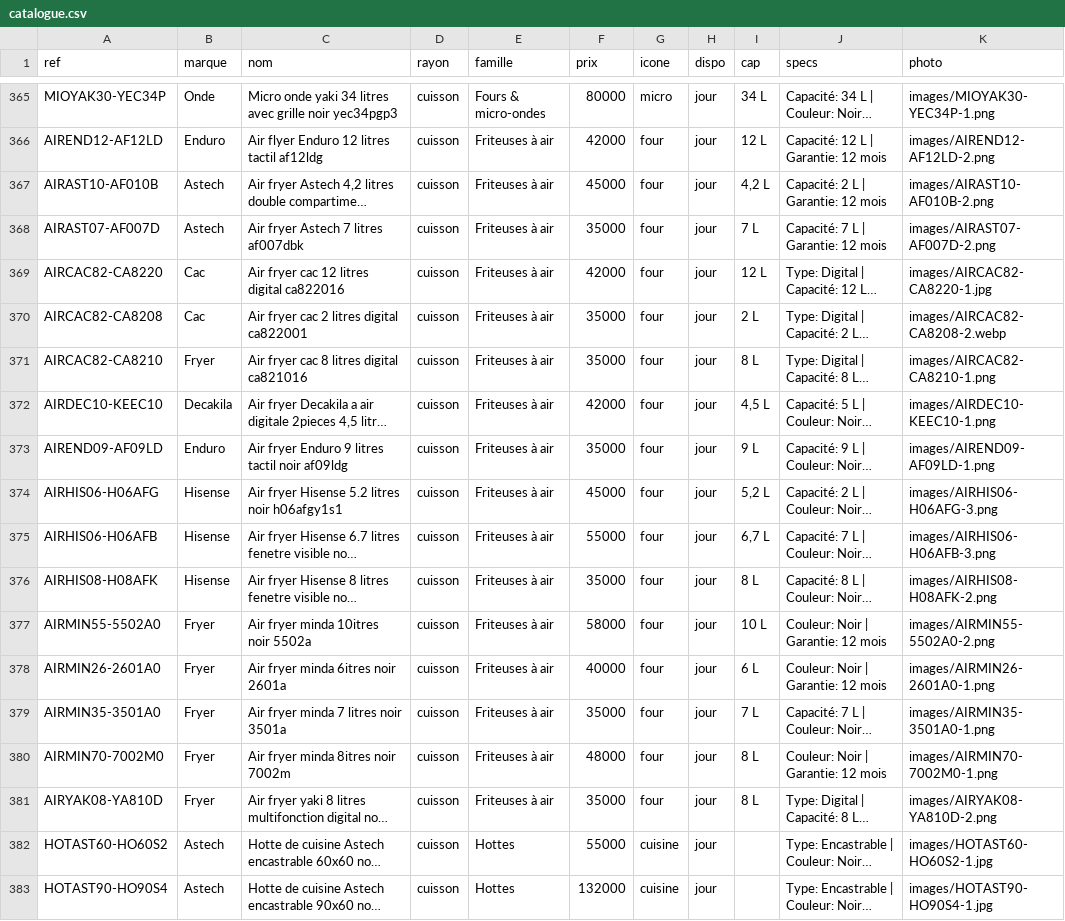
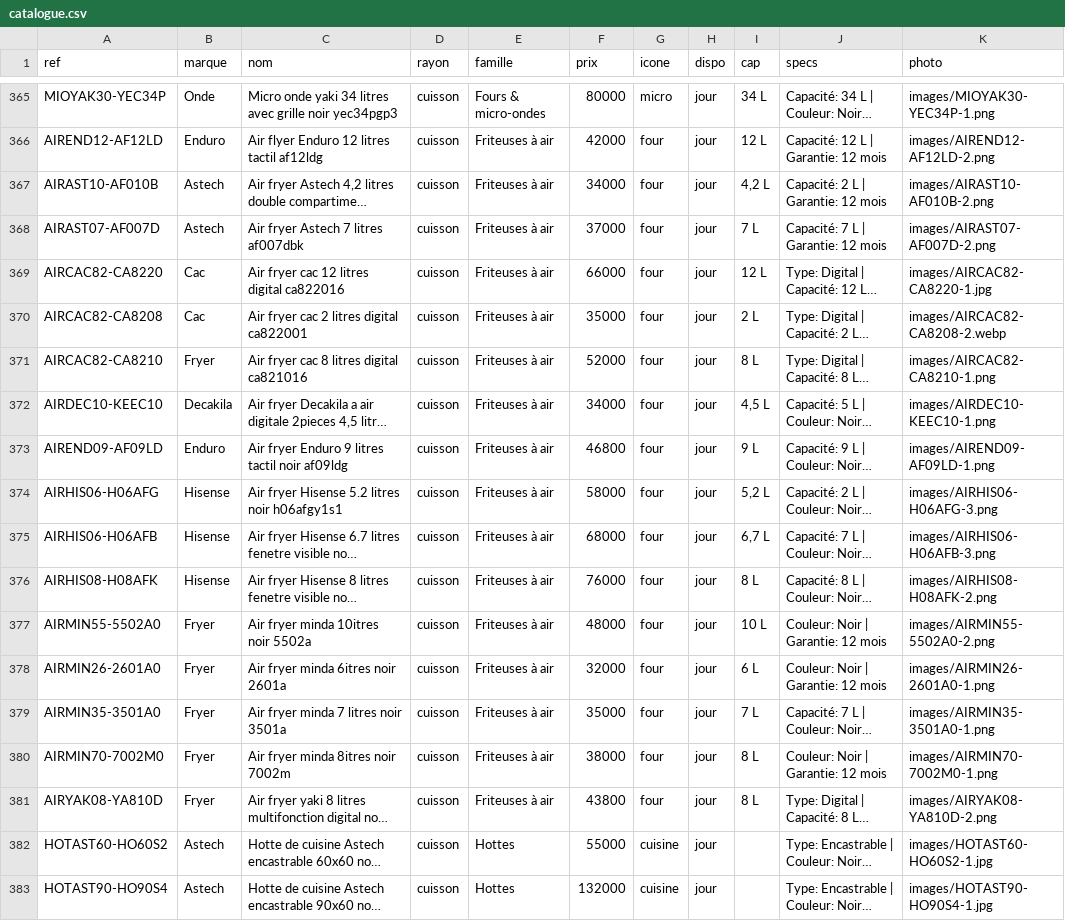
Before and after one commit to cheikhbarre1978-source/sandaga_soldes, a CSV file: catalogue.csv, drawn as a sheet; only a part is shown, gaps mark what is left out; long unchanged cells end in …; the diff names each change by its address in the sheet, - before the commit and + after, or states it on an @@ line.

```diff
--- a/catalogue.csv
+++ b/catalogue.csv
-F367 (prix): 45000
+F367 (prix): 34000
-F368 (prix): 35000
+F368 (prix): 37000
-F369 (prix): 42000
+F369 (prix): 66000
-F371 (prix): 35000
+F371 (prix): 52000
-F372 (prix): 42000
+F372 (prix): 34000
-F373 (prix): 35000
+F373 (prix): 46800
-F374 (prix): 45000
+F374 (prix): 58000
-F375 (prix): 55000
+F375 (prix): 68000
-F376 (prix): 35000
+F376 (prix): 76000
-F377 (prix): 58000
+F377 (prix): 48000
-F378 (prix): 40000
+F378 (prix): 32000
-F380 (prix): 48000
+F380 (prix): 38000
-F381 (prix): 35000
+F381 (prix): 43800
```
Also changed, not shown: 13 other files.
